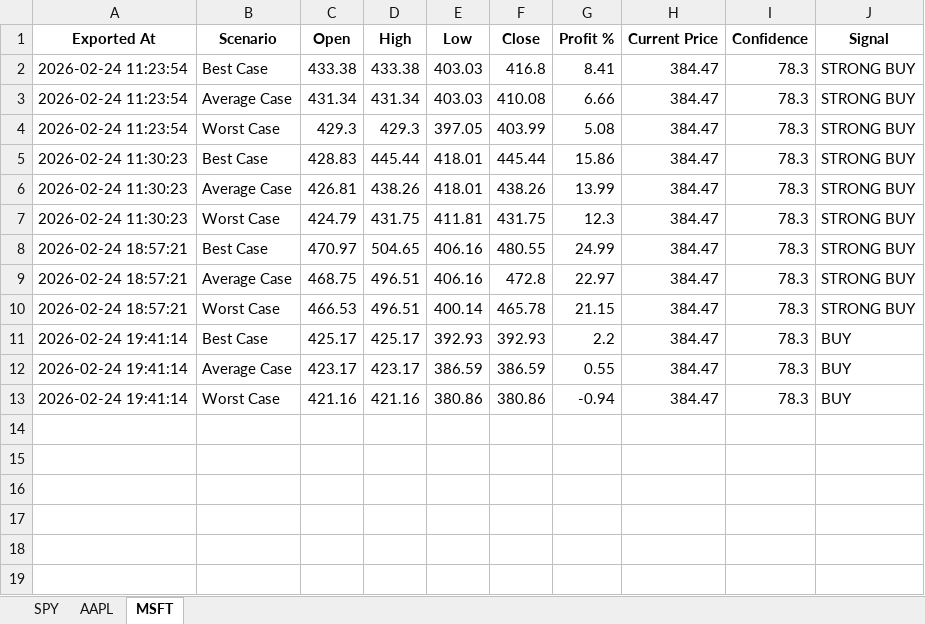
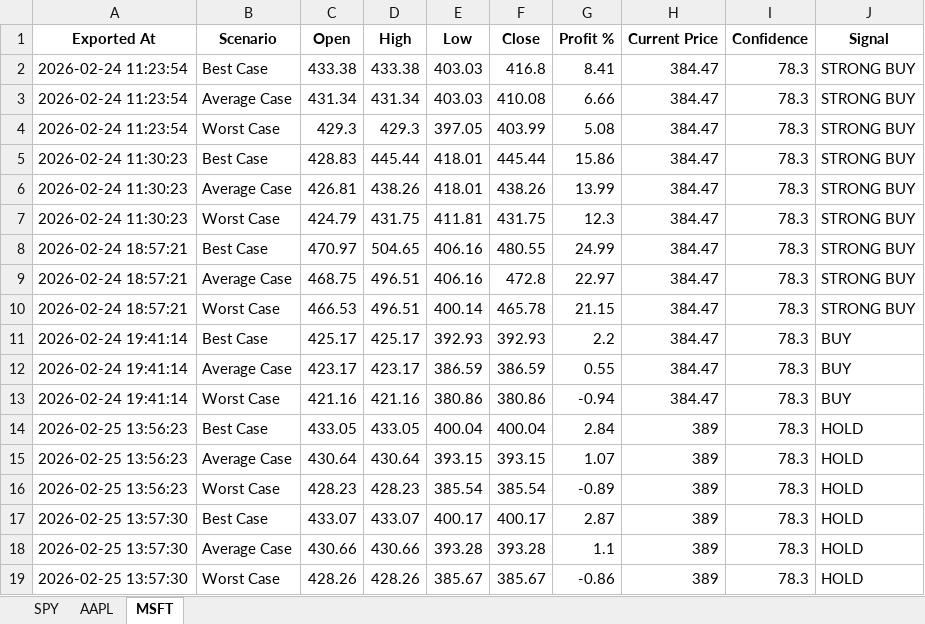
Before and after one commit to LyCh1e/Stock-Prediction-Neural-Network, an Excel workbook: stock_predictions.xlsx, sheet MSFT, drawn as a sheet; values as stored, in another font and other column widths than the file's, no borders; the diff names each change by its address in the sheet, - before the commit and + after, or states it on an @@ line.

```diff
--- a/stock_predictions.xlsx (sheet MSFT)
+++ b/stock_predictions.xlsx (sheet MSFT)
+row 14: 2026-02-25 13:56:23 | Best Case | 433.05 | 433.05 | 400.04 | 400.04 | 2.84 | 389 | 78.3 | HOLD
+row 15: 2026-02-25 13:56:23 | Average Case | 430.64 | 430.64 | 393.15 | 393.15 | 1.07 | 389 | 78.3 | HOLD
+row 16: 2026-02-25 13:56:23 | Worst Case | 428.23 | 428.23 | 385.54 | 385.54 | -0.89 | 389 | 78.3 | HOLD
+row 17: 2026-02-25 13:57:30 | Best Case | 433.07 | 433.07 | 400.17 | 400.17 | 2.87 | 389 | 78.3 | HOLD
+row 18: 2026-02-25 13:57:30 | Average Case | 430.66 | 430.66 | 393.28 | 393.28 | 1.1 | 389 | 78.3 | HOLD
+row 19: 2026-02-25 13:57:30 | Worst Case | 428.26 | 428.26 | 385.67 | 385.67 | -0.86 | 389 | 78.3 | HOLD
```
Also changed, not shown: sheet SPY, sheet AAPL, stock_data.xlsx.
